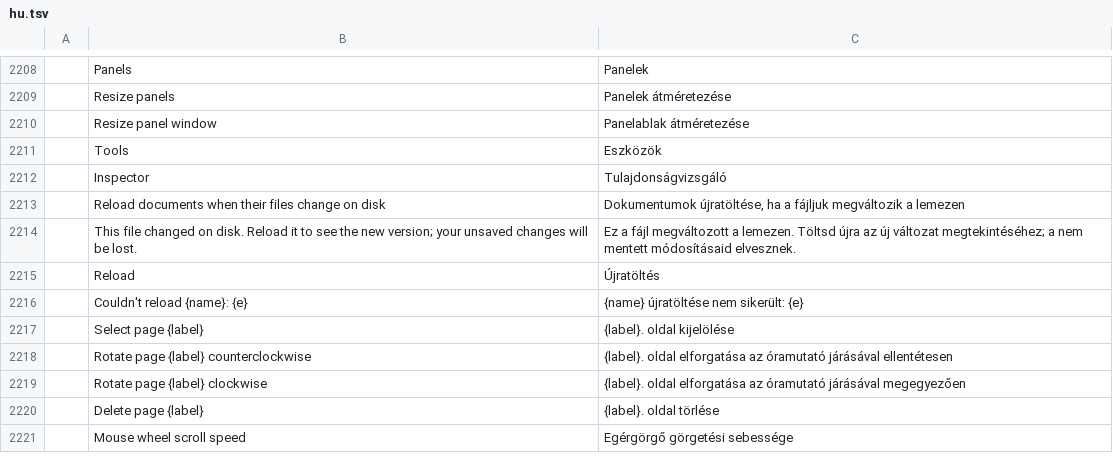
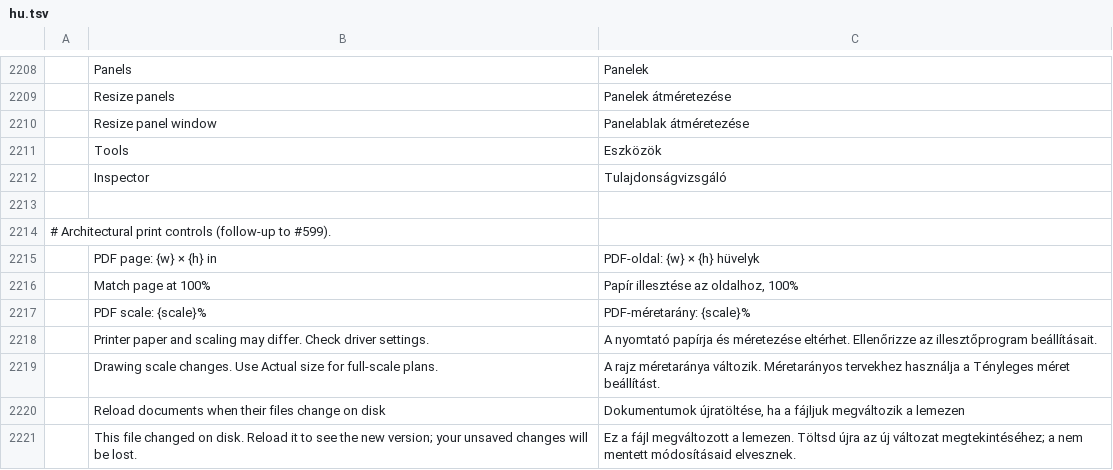
Before and after one commit to 0ldini/pdfcraft, a TSV file: crates/ui-egui/src/i18n/hu.tsv, drawn as a sheet; only a part is shown, gaps mark what is left out; the shorter side is filled out with more unchanged rows; the diff names each change by its address in the sheet, - before the commit and + after, or states it on an @@ line.

```diff
--- a/crates/ui-egui/src/i18n/hu.tsv
+++ b/crates/ui-egui/src/i18n/hu.tsv
+row 2213: (empty)
+row 2214: # Architectural print controls (follow-up to #599).
+row 2215:  | PDF page: {w} × {h} in | PDF-oldal: {w} × {h} hüvelyk
+row 2216:  | Match page at 100% | Papír illesztése az oldalhoz, 100%
+row 2217:  | PDF scale: {scale}% | PDF-méretarány: {scale}%
+row 2218:  | Printer paper and scaling may differ. Check driver settings. | A nyomtató papírja és méretezése eltérhet. Ellenőrizze az illesztőprogram beállításait.
+row 2219:  | Drawing scale changes. Use Actual size for full-scale plans. | A rajz méretaránya változik. Méretarányos tervekhez használja a Tényleges méret beállítást.
```
Also changed, not shown: crates/ui-egui/src/i18n/ar.tsv, crates/ui-egui/src/i18n/bg.tsv, 20 other files.
